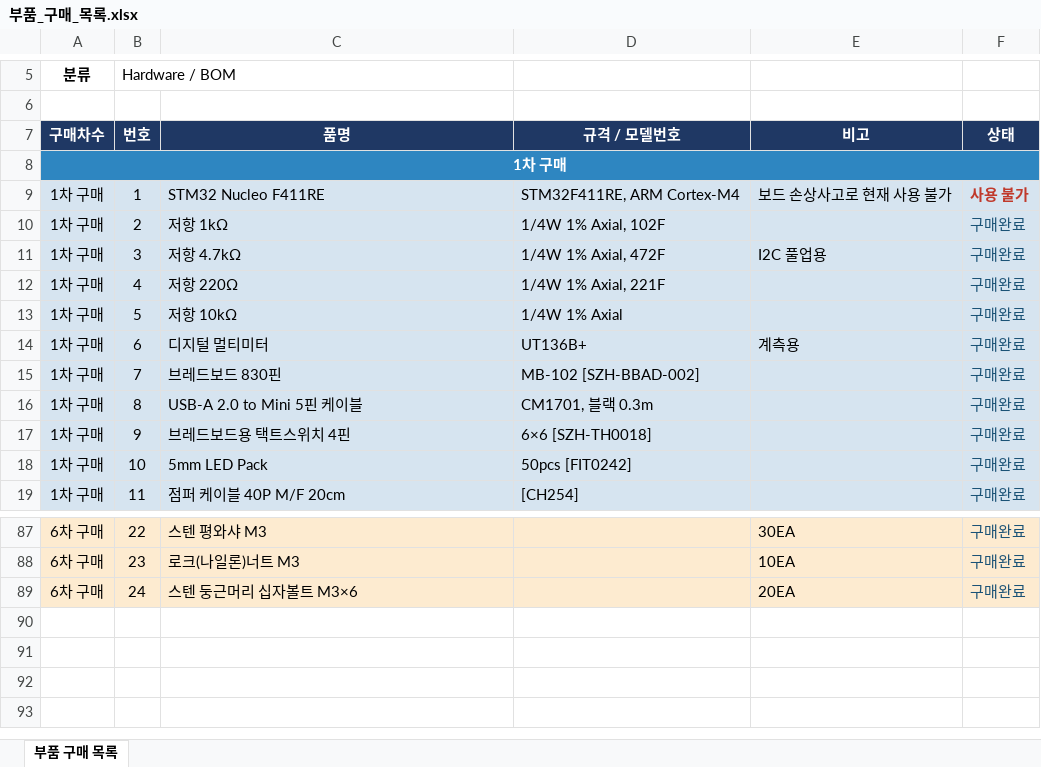
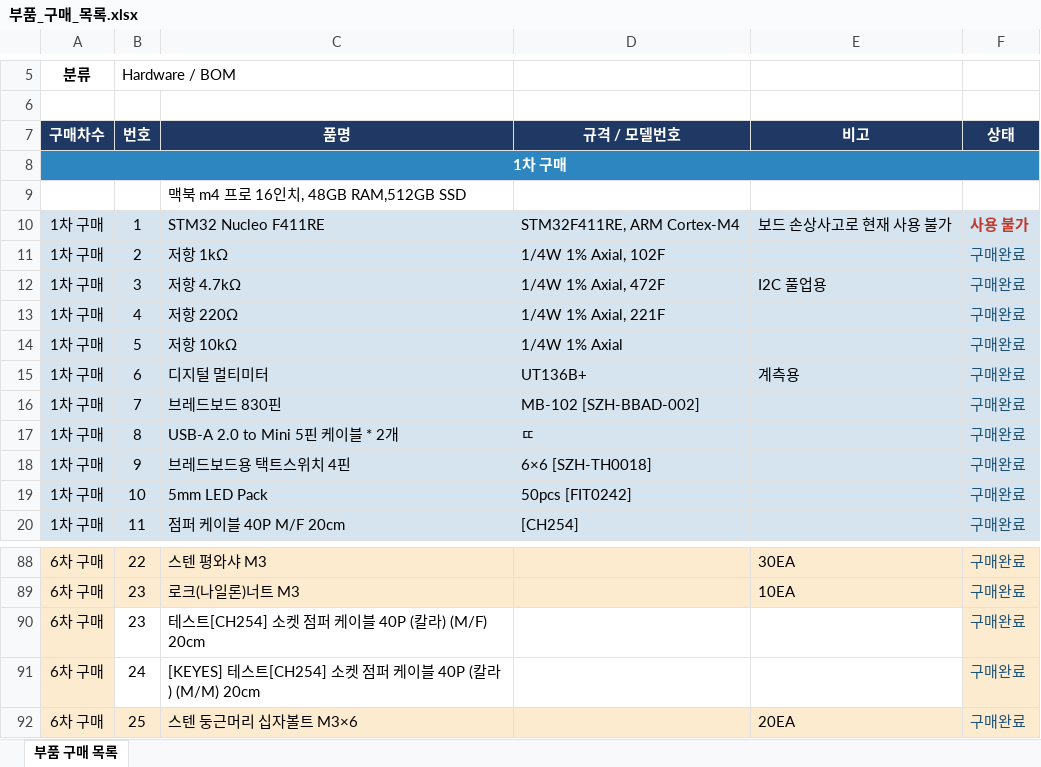
Before and after one commit to JaehyeongIm/automotive-secure-ota-ecu, an Excel workbook: docs/etc/부품_구매_목록.xlsx, sheet 부품 구매 목록, drawn as a sheet; only a part is shown, gaps mark what is left out; values as stored, in another font and other column widths than the file's, no borders; addresses are those after the commit; the diff names each change by its address in the sheet, - before the commit and + after, or states it on an @@ line.

```diff
--- a/docs/etc/부품_구매_목록.xlsx (sheet 부품 구매 목록)
+++ b/docs/etc/부품_구매_목록.xlsx (sheet 부품 구매 목록)
+row 9:  |  | 맥북 m4 프로 16인치, 48GB RAM,512GB SSD
-C17 (품명): USB-A 2.0 to Mini 5핀 케이블
+C17 (품명): USB-A 2.0 to Mini 5핀 케이블 * 2개
-D17 (규격 / 모델번호): CM1701, 블랙 0.3m
+D17 (규격 / 모델번호): ㄸ
+row 90: 6차 구매 | 23 | 테스트[CH254] 소켓 점퍼 케이블 40P (칼라) (M/F) 20cm |  |  | 구매완료
+row 91: 6차 구매 | 24 | [KEYES] 테스트[CH254] 소켓 점퍼 케이블 40P (칼라) (M/M) 20cm |  |  | 구매완료
-B92 (번호): 24
+B92 (번호): 25
```
Also changed, not shown: 5 other files.
